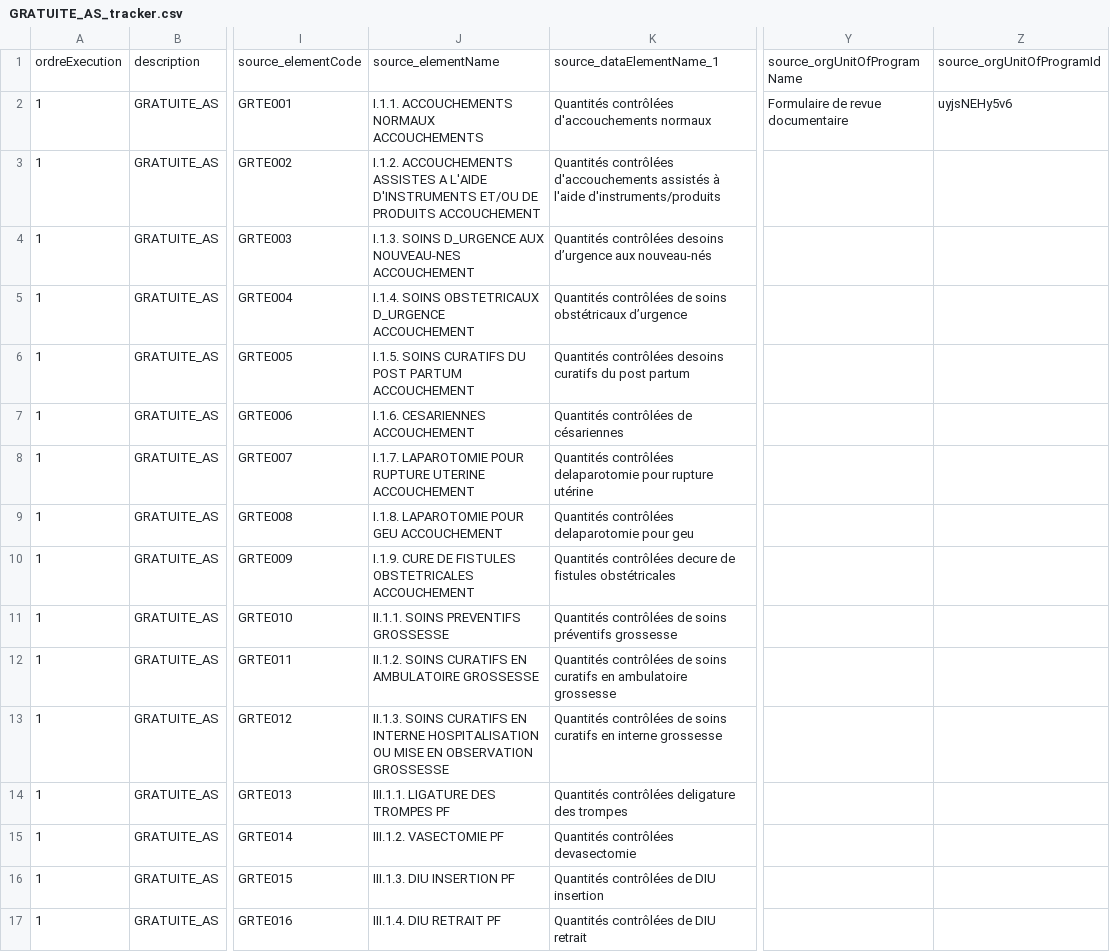
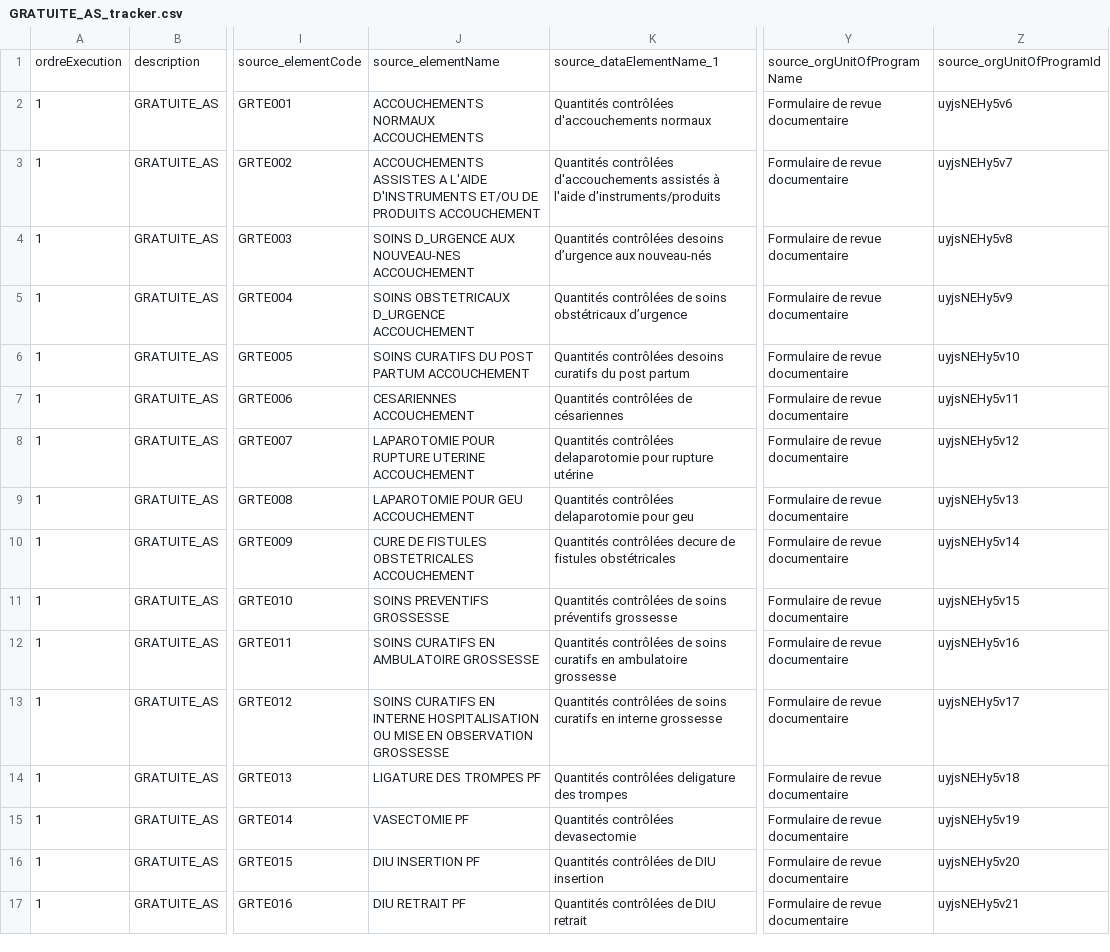
Before and after one commit to cyrillekouassi/ZatoFile, a CSV file: GRATUITE_AS_tracker.csv, drawn as a sheet; only a part is shown, gaps mark what is left out; the diff covers the shown part only; the diff names each change by its address in the sheet, - before the commit and + after, or states it on an @@ line.

Commit message:
Add files via upload

```diff
--- a/GRATUITE_AS_tracker.csv
+++ b/GRATUITE_AS_tracker.csv
-J2: I.1.1. ACCOUCHEMENTS NORMAUX ACCOUCHEMENTS
+J2: ACCOUCHEMENTS NORMAUX ACCOUCHEMENTS
-J3: I.1.2. ACCOUCHEMENTS ASSISTES…
+J3: ACCOUCHEMENTS ASSISTES…
-Y3:Y17: (empty)
+Y3:Y17: Formulaire de revue documentaire
-Z3: (empty)
+Z3: uyjsNEHy5v7
-J4: I.1.3. SOINS D_URGENCE…
+J4: SOINS D_URGENCE…
-Z4: (empty)
+Z4: uyjsNEHy5v8
-J5: I.1.4. SOINS OBSTETRICAUX D_URGENCE ACCOUCHEMENT
+J5: SOINS OBSTETRICAUX D_URGENCE ACCOUCHEMENT
-Z5: (empty)
+Z5: uyjsNEHy5v9
-J6: I.1.5. SOINS CURATIFS…
+J6: SOINS CURATIFS…
-Z6: (empty)
+Z6: uyjsNEHy5v10
-J7: I.1.6. CESARIENNES ACCOUCHEMENT
+J7: CESARIENNES ACCOUCHEMENT
-Z7: (empty)
+Z7: uyjsNEHy5v11
-J8: I.1.7. LAPAROTOMIE POUR…
+J8: LAPAROTOMIE POUR…
-Z8: (empty)
+Z8: uyjsNEHy5v12
-J9: I.1.8. LAPAROTOMIE POUR GEU ACCOUCHEMENT
+J9: LAPAROTOMIE POUR GEU ACCOUCHEMENT
-Z9: (empty)
+Z9: uyjsNEHy5v13
-J10: I.1.9. CURE DE…
+J10: CURE DE…
-Z10: (empty)
+Z10: uyjsNEHy5v14
-J11: II.1.1. SOINS PREVENTIFS GROSSESSE
+J11: SOINS PREVENTIFS GROSSESSE
-Z11: (empty)
+Z11: uyjsNEHy5v15
-J12: II.1.2. SOINS CURATIFS EN AMBULATOIRE GROSSESSE
+J12: SOINS CURATIFS EN AMBULATOIRE GROSSESSE
-Z12: (empty)
+Z12: uyjsNEHy5v16
-J13: II.1.3. SOINS CURATIFS…
+J13: SOINS CURATIFS…
-Z13: (empty)
+Z13: uyjsNEHy5v17
-J14: III.1.1. LIGATURE DES TROMPES PF
+J14: LIGATURE DES TROMPES PF
-Z14: (empty)
+Z14: uyjsNEHy5v18
-J15: III.1.2. VASECTOMIE PF
+J15: VASECTOMIE PF
-Z15: (empty)
+Z15: uyjsNEHy5v19
-J16: III.1.3. DIU INSERTION PF
+J16: DIU INSERTION PF
-Z16: (empty)
+Z16: uyjsNEHy5v20
-J17: III.1.4. DIU RETRAIT PF
+J17: DIU RETRAIT PF
-Z17: (empty)
+Z17: uyjsNEHy5v21
```
Also changed, not shown: 87 edited cells elsewhere in this file.
